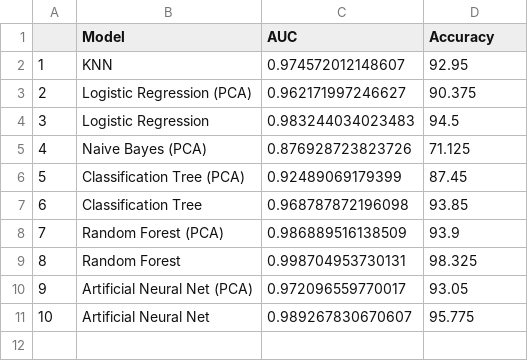
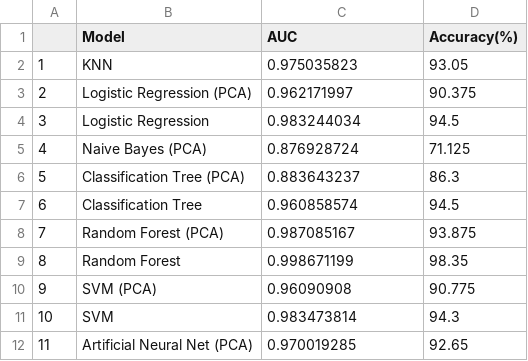
Before and after one commit to mankadronit/IE7275, a CSV file: Case-Study/performance_list.csv, drawn as a sheet; removed rows and columns are numbered as before the commit, all else as after; the diff names each change by its address in the sheet, - before the commit and + after, or states it on an @@ line.

Commit message:
Complete R code and create Use Case Study Report

```diff
--- a/Case-Study/performance_list.csv
+++ b/Case-Study/performance_list.csv
-D1: Accuracy
+D1: Accuracy(%)
-C2 (AUC): 0.974572012148607
+C2 (AUC): 0.975035823
-D2 (Accuracy(%)): 92.95
+D2 (Accuracy(%)): 93.05
-C3 (AUC): 0.962171997246627
+C3 (AUC): 0.962171997
-C4 (AUC): 0.983244034023483
+C4 (AUC): 0.983244034
-C5 (AUC): 0.876928723823726
+C5 (AUC): 0.876928724
-C6 (AUC): 0.92489069179399
+C6 (AUC): 0.883643237
-D6 (Accuracy(%)): 87.45
+D6 (Accuracy(%)): 86.3
-C7 (AUC): 0.968787872196098
+C7 (AUC): 0.960858574
-D7 (Accuracy(%)): 93.85
+D7 (Accuracy(%)): 94.5
-C8 (AUC): 0.986889516138509
+C8 (AUC): 0.987085167
-D8 (Accuracy(%)): 93.9
+D8 (Accuracy(%)): 93.875
-C9 (AUC): 0.998704953730131
+C9 (AUC): 0.998671199
-D9 (Accuracy(%)): 98.325
+D9 (Accuracy(%)): 98.35
+row 10: 9 | SVM (PCA) | 0.96090908 | 90.775
+row 11: 10 | SVM | 0.983473814 | 94.3
@@ column A renumbered in row 12 @@
-C12 (AUC): 0.972096559770017
+C12 (AUC): 0.970019285
-D12 (Accuracy(%)): 93.05
+D12 (Accuracy(%)): 92.65
-row 11: 10 | Artificial Neural Net | 0.989267830670607 | 95.775
```
Also changed, not shown: 39 other files.
